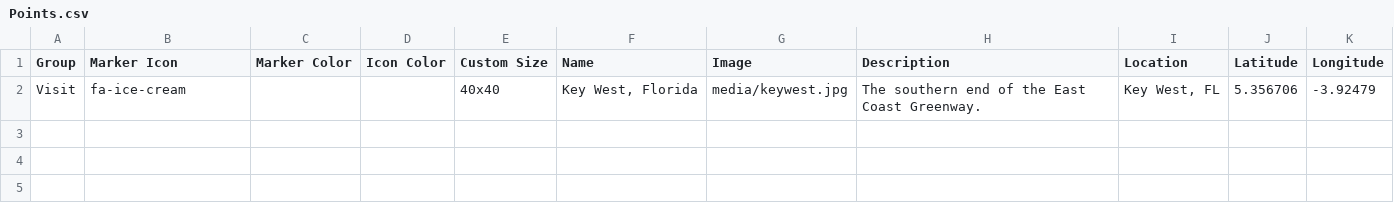
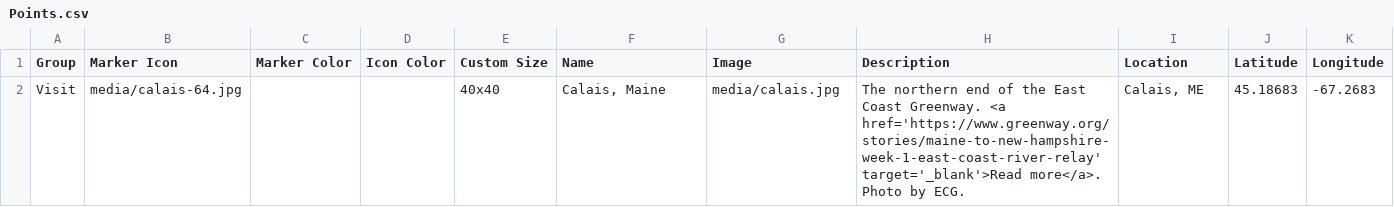
Before and after one commit to adirulasisi/leaflet-maps-with-google-sheets, a CSV file: csv/Points.csv, drawn as a sheet.

Commit message:
Update Points.csv

```diff
--- a/csv/Points.csv
+++ b/csv/Points.csv
@@ -1,2 +1,2 @@
 Group,Marker Icon,Marker Color,Icon Color,Custom Size,Name,Image,Description,Location,Latitude,Longitude
-Visit,fa-ice-cream,,,40x40,"Key West, Florida",media/keywest.jpg,The southern end of the East Coast Greenway.,"Key West, FL",5.356706,-3.92479
+Visit,media/calais-64.jpg,,,40x40,"Calais, Maine",media/calais.jpg,The northern end of the East Coast Greenway. <a href='https://www.greenway.org/stories/maine-to-new-hampshire-week-1-east-coast-river-relay' target='_blank'>Read more</a>. Photo by ECG.,"Calais, ME",45.18683,-67.2683
```
